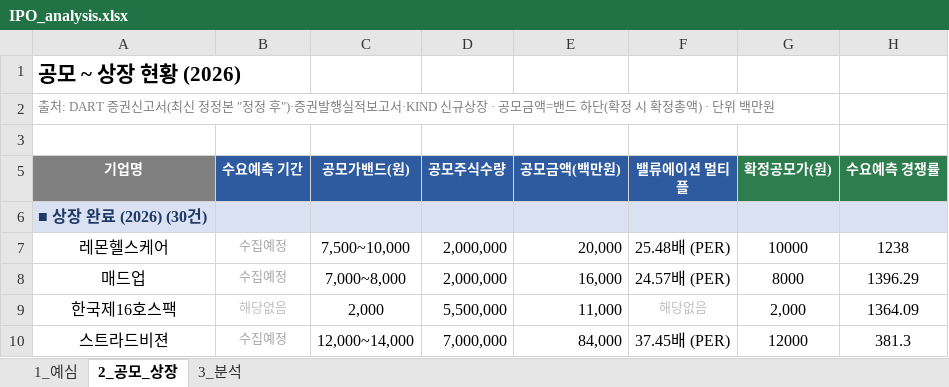
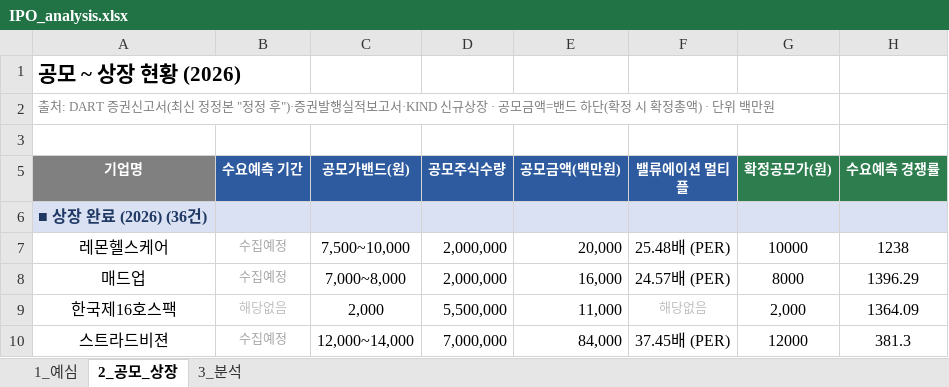
Before and after one commit to history-dungeon-user/IPO-MARKET-REVIEW, an Excel workbook: IPO_analysis.xlsx, sheet 2_공모_상장, drawn as a sheet; only a part is shown; values as stored, in another font and other column widths than the file's, no borders; the diff covers the shown part only; the diff names each change by its address in the sheet, - before the commit and + after, or states it on an @@ line.

```diff
--- a/IPO_analysis.xlsx (sheet 2_공모_상장)
+++ b/IPO_analysis.xlsx (sheet 2_공모_상장)
-A6 (기업명): ■ 상장 완료 (2026) (30건)
+A6 (기업명): ■ 상장 완료 (2026) (36건)
```
Also changed, not shown: 8 added rows and 2 removed rows elsewhere in this sheet, 7 other files.
